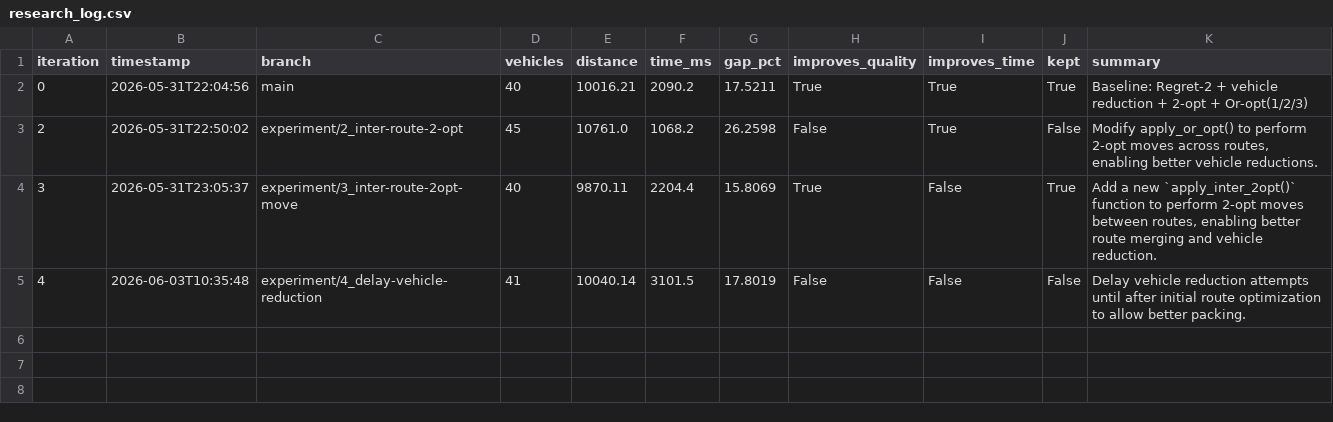
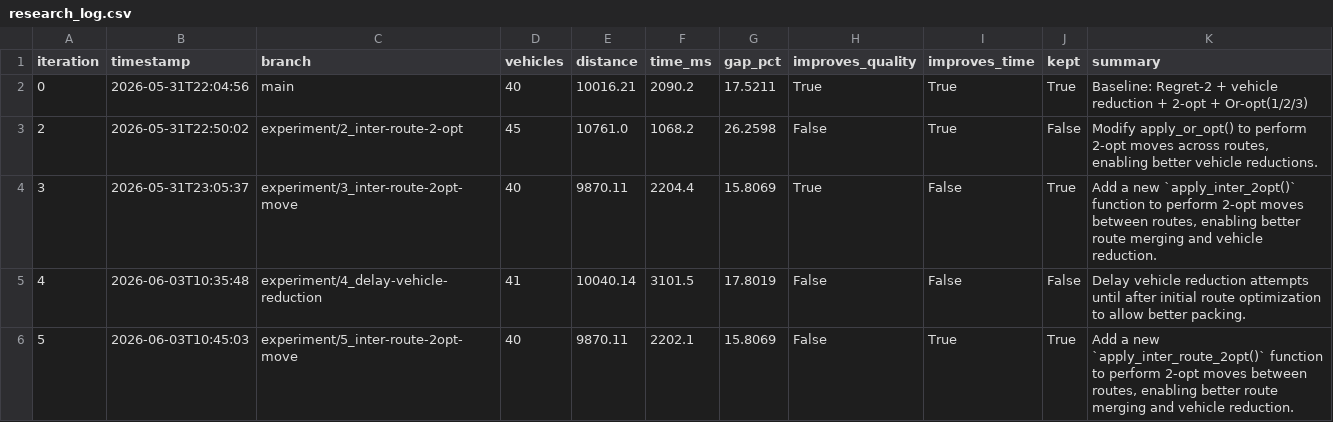
Before and after one commit to dguimarans/vrptw_autoresearch, a CSV file: research_log.csv, drawn as a sheet; the diff names each change by its address in the sheet, - before the commit and + after, or states it on an @@ line.

Commit message:
IMPROVEMENT [5]: 40v 9870.11dist 2202ms (inter-route-2opt-move)

```diff
--- a/research_log.csv
+++ b/research_log.csv
+row 6: 5 | 2026-06-03T10:45:03 | experiment/5_inter-route-2opt-move | 40 | 9870.11 | 2202.1 | 15.8069 | False | True | True | Add a new `apply_inter_route_2opt()` function to perform 2-opt moves between routes, enabling better route merging and vehicle reduction.
```
Also changed, not shown: 6 other files.
